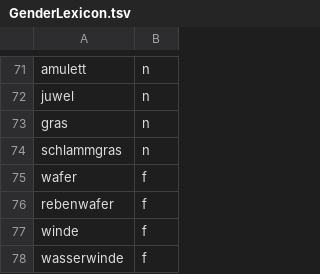
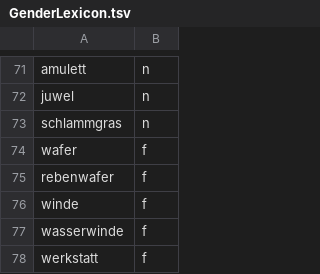
Before and after one commit to Noires/qud-german-translation, a TSV file: languages/lang-de/COQDE/GenderLexicon.tsv, drawn as a sheet; only a part is shown, gaps mark what is left out; the shorter side is filled out with more unchanged rows.

```diff
--- a/languages/lang-de/COQDE/GenderLexicon.tsv
+++ b/languages/lang-de/COQDE/GenderLexicon.tsv
@@ -72,3 +72,2 @@ amulett	n
 juwel	n
-gras	n
 schlammgras	n
```
Also changed, not shown: 3 other files.
